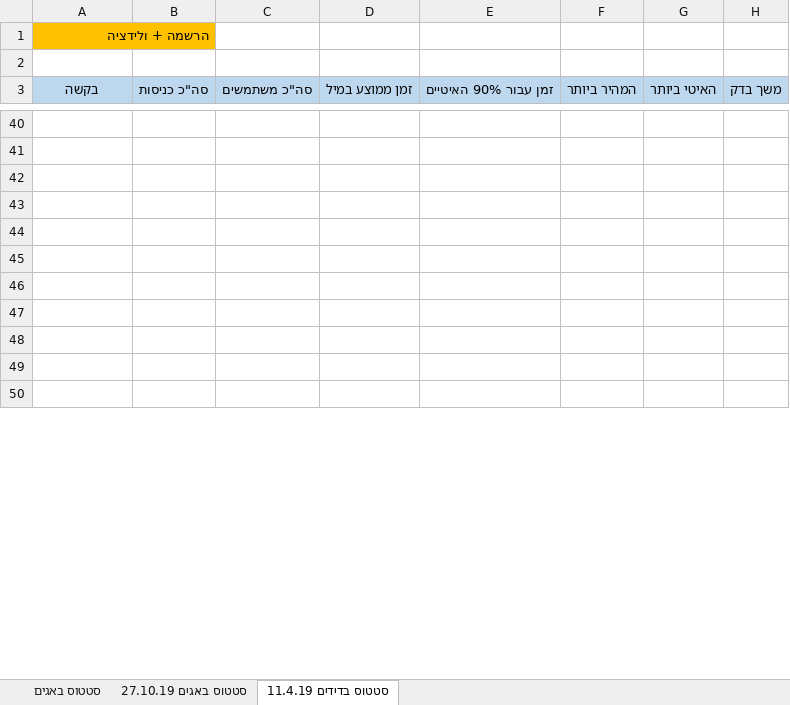
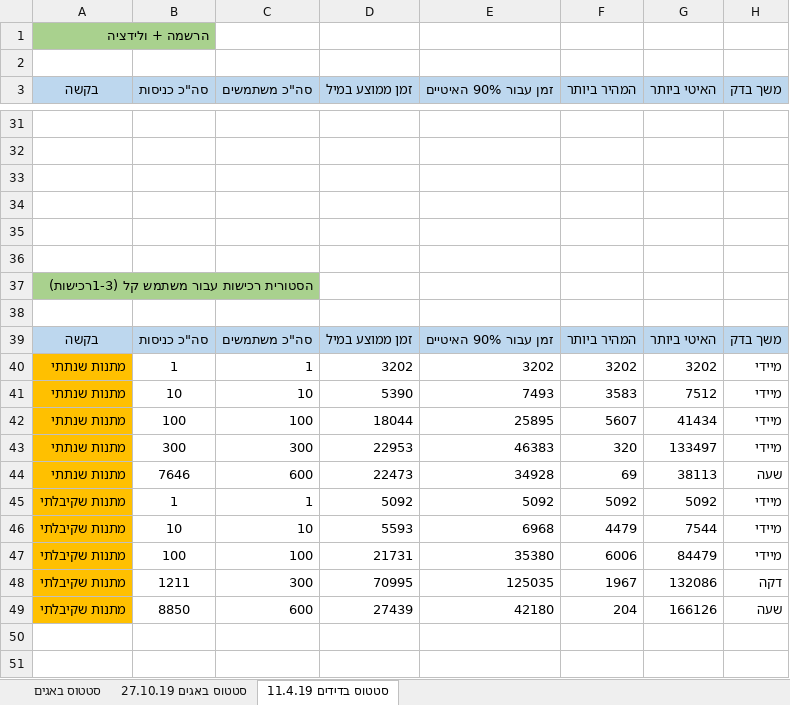
Before and after one commit to orirothschild/JmeterCi, an Excel workbook: output/סטטוס כניסות.xlsx, sheet סטטוס בדידים 11.4.19, drawn as a sheet; only a part is shown, gaps mark what is left out; the shorter side is filled out with more unchanged rows; values as stored, in another font and other column widths than the file's, no borders; the diff covers the shown part only; the diff names each change by its address in the sheet, - before the commit and + after, or states it on an @@ line.

```diff
--- a/output/סטטוס כניסות.xlsx (sheet סטטוס בדידים 11.4.19)
+++ b/output/סטטוס כניסות.xlsx (sheet סטטוס בדידים 11.4.19)
-A1 fill: #FFC000
+A1 fill: #A9D18E
+row 37: הסטורית רכישות עבור משתמש קל (1-3רכישות)
+row 38: (empty)
@@ row 13 moved to row 39: בקשה @@
+row 40: מתנות שנתתי | 1 | 1 | 3202 | 3202 | 3202 | 3202 | מיידי
+row 41: מתנות שנתתי | 10 | 10 | 5390 | 7493 | 3583 | 7512 | מיידי
+row 42: מתנות שנתתי | 100 | 100 | 18044 | 25895 | 5607 | 41434 | מיידי
+row 43: מתנות שנתתי | 300 | 300 | 22953 | 46383 | 320 | 133497 | מיידי
+row 44: מתנות שנתתי | 7646 | 600 | 22473 | 34928 | 69 | 38113 | שעה
+row 45: מתנות שקיבלתי | 1 | 1 | 5092 | 5092 | 5092 | 5092 | מיידי
+row 46: מתנות שקיבלתי | 10 | 10 | 5593 | 6968 | 4479 | 7544 | מיידי
+row 47: מתנות שקיבלתי | 100 | 100 | 21731 | 35380 | 6006 | 84479 | מיידי
+row 48: מתנות שקיבלתי | 1211 | 300 | 70995 | 125035 | 1967 | 132086 | דקה
+row 49: מתנות שקיבלתי | 8850 | 600 | 27439 | 42180 | 204 | 166126 | שעה
```
Also changed, not shown: 12 added rows, 34 removed rows, 36 edited cells and cell formats elsewhere in this sheet, 15 other files.
